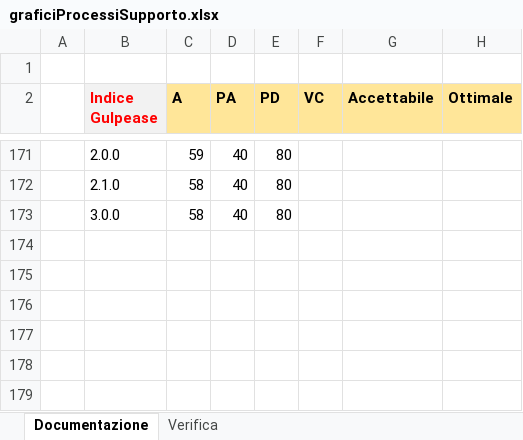
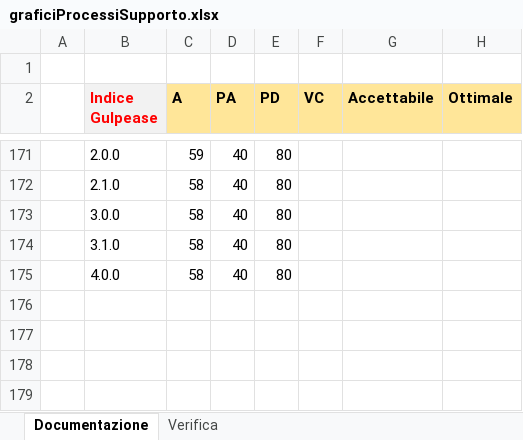
Before and after one commit to Omicron-Team/Documentazione, an Excel workbook: DocumentazioneEsterna/PianoDiQualifica/res/ResocontoAttivitaDiVerifica/res/metriche/grafici/qualitàProcesso/graficiProcessiSupporto.xlsx, sheet Documentazione, drawn as a sheet; only a part is shown, gaps mark what is left out; values as stored, in another font and other column widths than the file's, no borders; charts and pictures not drawn; the diff covers the shown part only; the diff names each change by its address in the sheet, - before the commit and + after, or states it on an @@ line.

```diff
--- a/DocumentazioneEsterna/PianoDiQualifica/res/ResocontoAttivitaDiVerifica/res/metriche/grafici/qualitàProcesso/graficiProcessiSupporto.xlsx (sheet Documentazione)
+++ b/DocumentazioneEsterna/PianoDiQualifica/res/ResocontoAttivitaDiVerifica/res/metriche/grafici/qualitàProcesso/graficiProcessiSupporto.xlsx (sheet Documentazione)
-row 174: (empty)
+row 174:  | 3.1.0 | 58 | 40 | 80
-row 175: (empty)
+row 175:  | 4.0.0 | 58 | 40 | 80
```
Also changed, not shown: 34 edited cells elsewhere in this sheet, charts or pictures, 7 other files.
